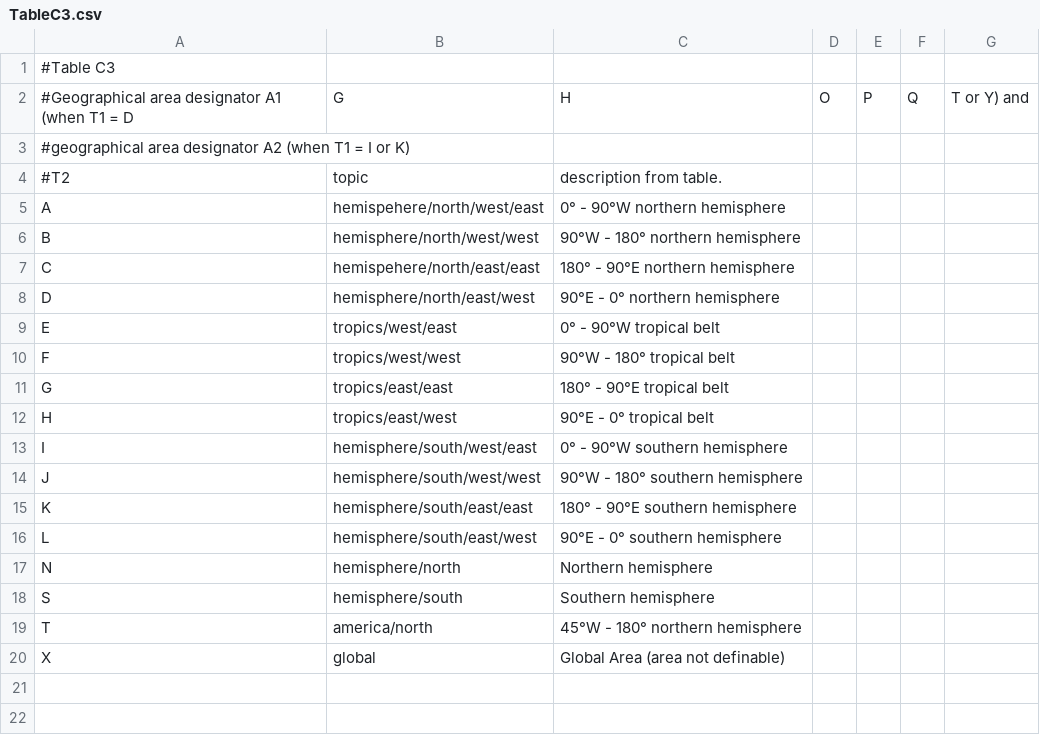
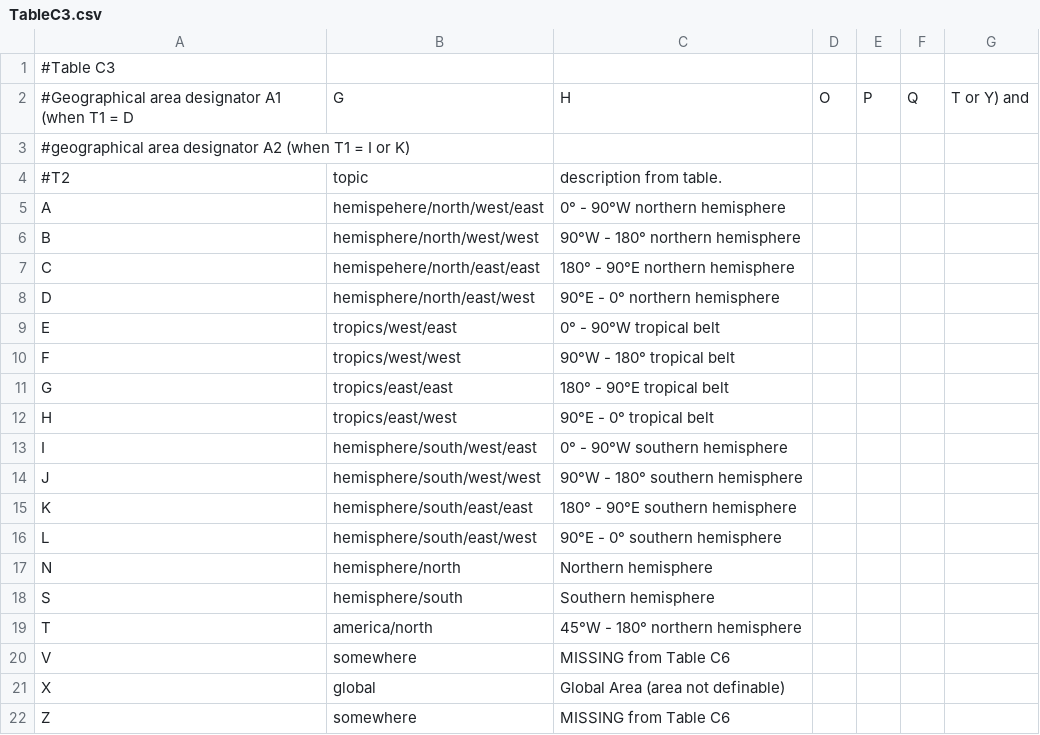
Before and after one commit to wmo-im/GTStoWIS2, a CSV file: TableC3.csv, drawn as a sheet.

```diff
--- a/TableC3.csv
+++ b/TableC3.csv
@@ -19,2 +19,4 @@ S,hemisphere/south,Southern hemisphere
 T,america/north,45°W - 180° northern hemisphere
+V,somewhere,MISSING from Table C6
 X,global,Global Area (area not definable)
+Z,somewhere,MISSING from Table C6
```
Also changed, not shown: TableC2.csv, 4 other files.
